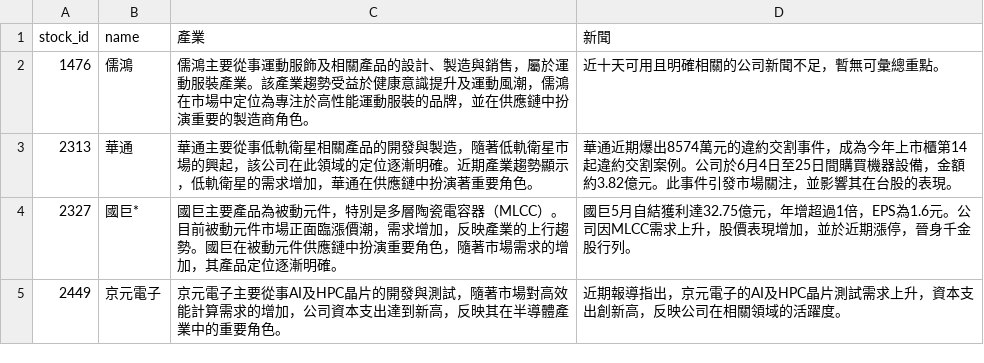
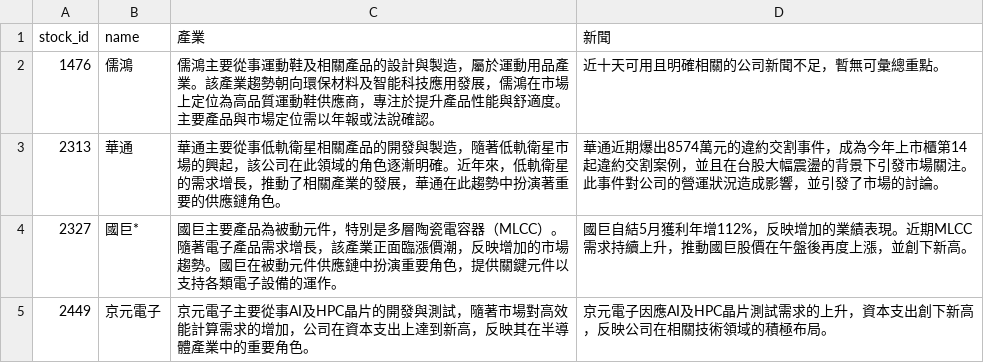
Before and after one commit to ONicole0101/Holding, a CSV file: AllStatic_news.csv, drawn as a sheet.

```diff
--- a/AllStatic_news.csv
+++ b/AllStatic_news.csv
@@ -1,5 +1,5 @@
 stock_id,name,產業,新聞
-1476,儒鴻,儒鴻主要從事運動服飾及相關產品的設計、製造與銷售，屬於運動服裝產業。該產業趨勢受益於健康意識提升及運動風潮，儒鴻在市場中定位為專注於高性能運動服裝的品牌，並在供應鏈中扮演重要的製造商角色。,近十天可用且明確相關的公司新聞不足，暫無可彙總重點。
-2313,華通,華通主要從事低軌衛星相關產品的開發與製造，隨著低軌衛星市場的興起，該公司在此領域的定位逐漸明確。近期產業趨勢顯示，低軌衛星的需求增加，華通在供應鏈中扮演著重要角色。,華通近期爆出8574萬元的違約交割事件，成為今年上市櫃第14起違約交割案例。公司於6月4日至25日間購買機器設備，金額約3.82億元。此事件引發市場關注，並影響其在台股的表現。
-2327,國巨*,國巨主要產品為被動元件，特別是多層陶瓷電容器（MLCC）。目前被動元件市場正面臨漲價潮，需求增加，反映產業的上行趨勢。國巨在被動元件供應鏈中扮演重要角色，隨著市場需求的增加，其產品定位逐漸明確。,國巨5月自結獲利達32.75億元，年增超過1倍，EPS為1.6元。公司因MLCC需求上升，股價表現增加，並於近期漲停，晉身千金股行列。
-2449,京元電子,京元電子主要從事AI及HPC晶片的開發與測試，隨著市場對高效能計算需求的增加，公司資本支出達到新高，反映其在半導體產業中的重要角色。,近期報導指出，京元電子的AI及HPC晶片測試需求上升，資本支出創新高，反映公司在相關領域的活躍度。
+1476,儒鴻,儒鴻主要從事運動鞋及相關產品的設計與製造，屬於運動用品產業。該產業趨勢朝向環保材料及智能科技應用發展，儒鴻在市場上定位為高品質運動鞋供應商，專注於提升產品性能與舒適度。主要產品與市場定位需以年報或法說確認。,近十天可用且明確相關的公司新聞不足，暫無可彙總重點。
+2313,華通,華通主要從事低軌衛星相關產品的開發與製造，隨著低軌衛星市場的興起，該公司在此領域的角色逐漸明確。近年來，低軌衛星的需求增長，推動了相關產業的發展，華通在此趨勢中扮演著重要的供應鏈角色。,華通近期爆出8574萬元的違約交割事件，成為今年上市櫃第14起違約交割案例，並且在台股大幅震盪的背景下引發市場關注。此事件對公司的營運狀況造成影響，並引發了市場的討論。
+2327,國巨*,國巨主要產品為被動元件，特別是多層陶瓷電容器（MLCC）。隨著電子產品需求增長，該產業正面臨漲價潮，反映增加的市場趨勢。國巨在被動元件供應鏈中扮演重要角色，提供關鍵元件以支持各類電子設備的運作。,國巨自結5月獲利年增112%，反映增加的業績表現。近期MLCC需求持續上升，推動國巨股價在午盤後再度上漲，並創下新高。
+2449,京元電子,京元電子主要從事AI及HPC晶片的開發與測試，隨著市場對高效能計算需求的增加，公司在資本支出上達到新高，反映其在半導體產業中的重要角色。,京元電子因應AI及HPC晶片測試需求的上升，資本支出創下新高，反映公司在相關技術領域的積極布局。
```
Also changed, not shown: 1 other file.
